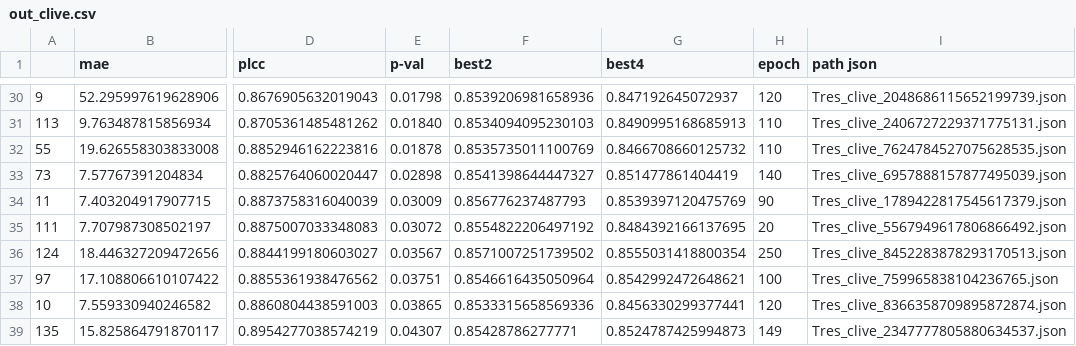
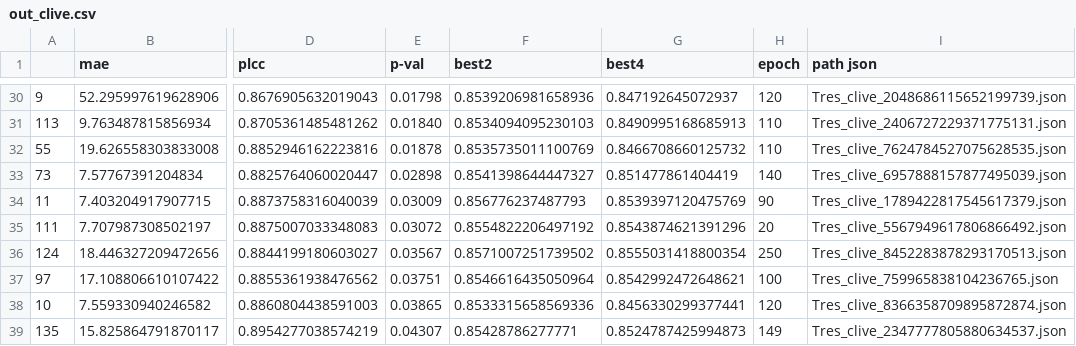
Before and after one commit to pawel-misztal/TReS_mag, a CSV file: viz/res/out_clive.csv, drawn as a sheet; only a part is shown, gaps mark what is left out; the diff names each change by its address in the sheet, - before the commit and + after, or states it on an @@ line.

Commit message:
best_v3

```diff
--- a/viz/res/out_clive.csv
+++ b/viz/res/out_clive.csv
-G35 (best4): 0.8484392166137695
+G35 (best4): 0.8543874621391296
```
Also changed, not shown: 8 other files.
